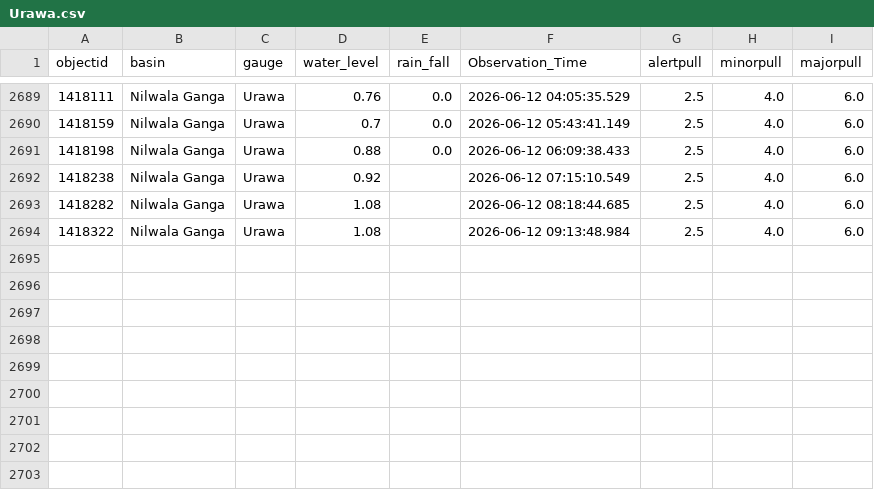
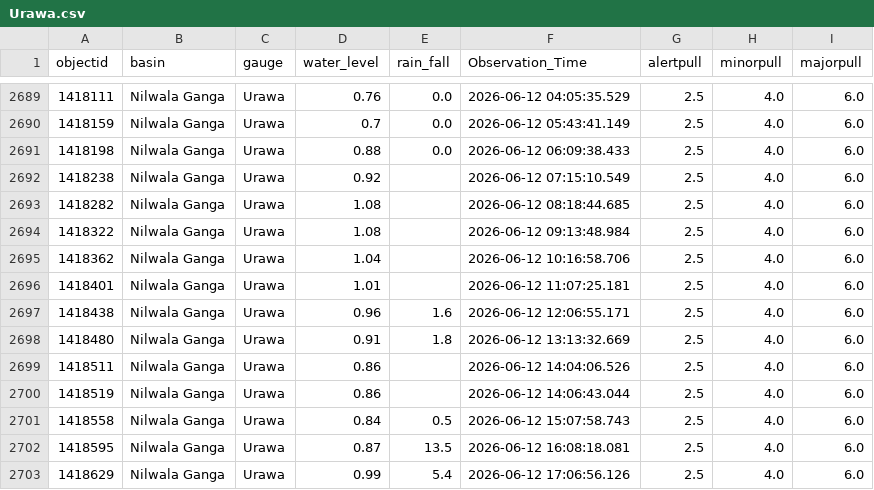
Before and after one commit to hhumal/Irrigation-Dept-Manual-River-Gauge-Readings, a CSV file: Station_Rainfall_CSVs/Urawa.csv, drawn as a sheet; only a part is shown, gaps mark what is left out.

```diff
--- a/Station_Rainfall_CSVs/Urawa.csv
+++ b/Station_Rainfall_CSVs/Urawa.csv
@@ -2694 +2694,10 @@ objectid,basin,gauge,water_level,rain_fall,Observation_Time,alertpull,minorpull,
 1418322,Nilwala Ganga,Urawa,1.08,,2026-06-12 09:13:48.984,2.5,4.0,6.0
+1418362,Nilwala Ganga,Urawa,1.04,,2026-06-12 10:16:58.706,2.5,4.0,6.0
+1418401,Nilwala Ganga,Urawa,1.01,,2026-06-12 11:07:25.181,2.5,4.0,6.0
+1418438,Nilwala Ganga,Urawa,0.96,1.6,2026-06-12 12:06:55.171,2.5,4.0,6.0
+1418480,Nilwala Ganga,Urawa,0.91,1.8,2026-06-12 13:13:32.669,2.5,4.0,6.0
+1418511,Nilwala Ganga,Urawa,0.86,,2026-06-12 14:04:06.526,2.5,4.0,6.0
+1418519,Nilwala Ganga,Urawa,0.86,,2026-06-12 14:06:43.044,2.5,4.0,6.0
+1418558,Nilwala Ganga,Urawa,0.84,0.5,2026-06-12 15:07:58.743,2.5,4.0,6.0
+1418595,Nilwala Ganga,Urawa,0.87,13.5,2026-06-12 16:08:18.081,2.5,4.0,6.0
+1418629,Nilwala Ganga,Urawa,0.99,5.4,2026-06-12 17:06:56.126,2.5,4.0,6.0
```
Also changed, not shown: Station_Rainfall_CSVs/Kalawellawa_(Millakanda).csv, Station_Rainfall_CSVs/Nagalagam_Street.csv, 37 other files.
